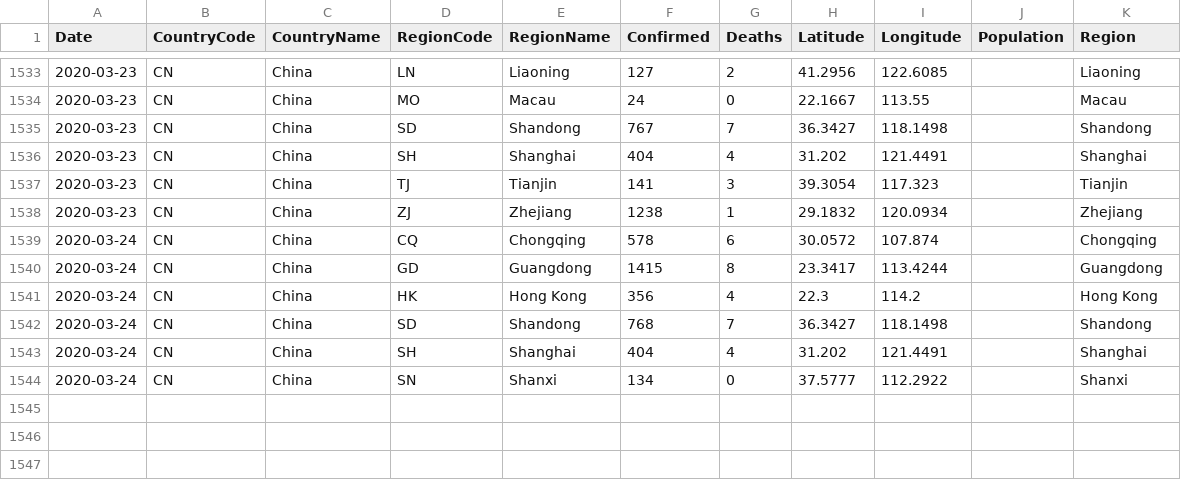
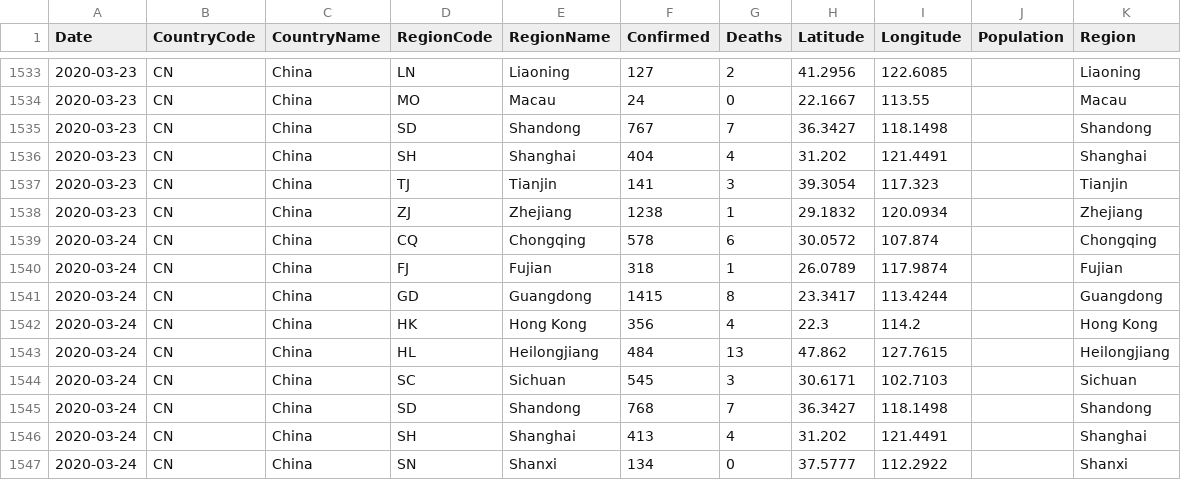
Before and after one commit to sfrias/data, a CSV file: china.csv, drawn as a sheet; only a part is shown, gaps mark what is left out.

```diff
--- a/china.csv
+++ b/china.csv
@@ -1539,6 +1539,9 @@ Date,CountryCode,CountryName,RegionCode,RegionName,Confirmed,Deaths,Latitude,Lon
 2020-03-24,CN,China,CQ,Chongqing,578,6,30.0572,107.874,,Chongqing
+2020-03-24,CN,China,FJ,Fujian,318,1,26.0789,117.9874,,Fujian
 2020-03-24,CN,China,GD,Guangdong,1415,8,23.3417,113.4244,,Guangdong
 2020-03-24,CN,China,HK,Hong Kong,356,4,22.3,114.2,,Hong Kong
+2020-03-24,CN,China,HL,Heilongjiang,484,13,47.862,127.7615,,Heilongjiang
+2020-03-24,CN,China,SC,Sichuan,545,3,30.6171,102.7103,,Sichuan
 2020-03-24,CN,China,SD,Shandong,768,7,36.3427,118.1498,,Shandong
-2020-03-24,CN,China,SH,Shanghai,404,4,31.202,121.4491,,Shanghai
+2020-03-24,CN,China,SH,Shanghai,413,4,31.202,121.4491,,Shanghai
 2020-03-24,CN,China,SN,Shanxi,134,0,37.5777,112.2922,,Shanxi
```
Also changed, not shown: china_latest.csv, cn.csv, 33 other files.
